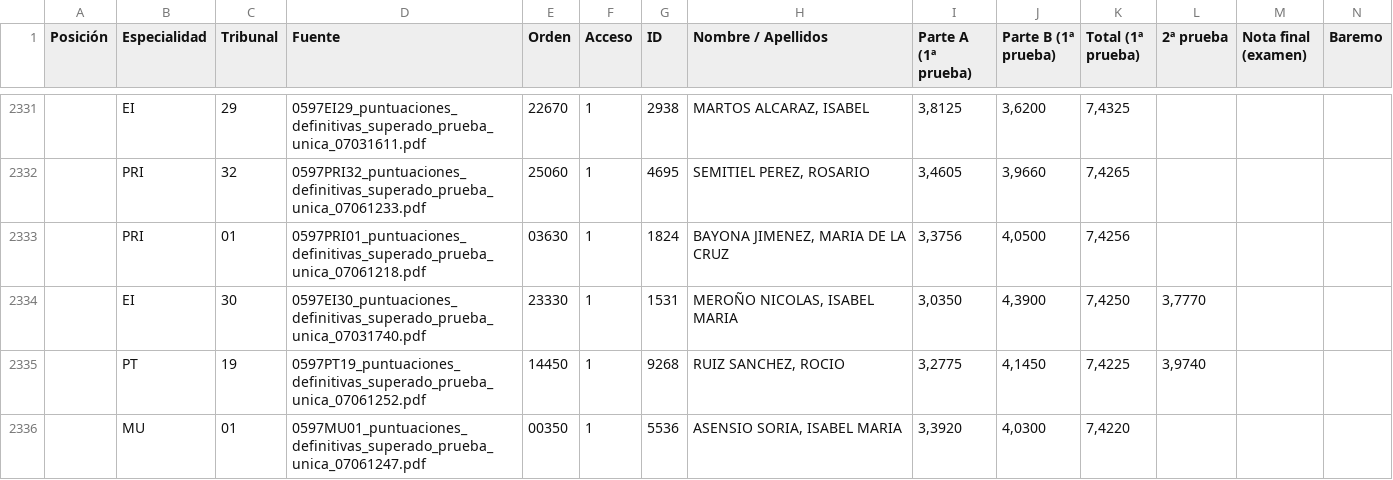
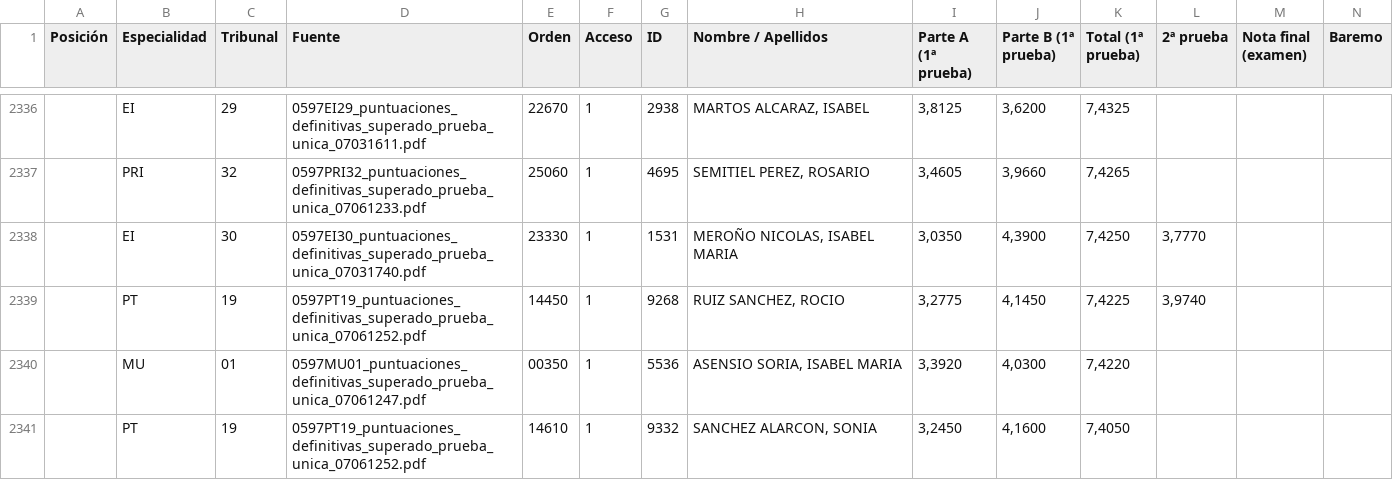
Before and after one commit to LearnInSpaceHQ/learninspacehq.github.io, a CSV file: all_specialties.csv, drawn as a sheet; only a part is shown, gaps mark what is left out; the shorter side is filled out with more unchanged rows; removed rows and columns are numbered as before the commit, all else as after; rows hold the shown columns only; the diff covers the shown part only; the diff names each change by its address in the sheet, - before the commit and + after, or states it on an @@ line.

```diff
--- a/all_specialties.csv
+++ b/all_specialties.csv
-row 2333:  | PRI | 01 | 0597PRI01_puntuaciones_definitivas_superado_prueba_unica_07061218.pdf | 03630 | 1 | 1824 | BAYONA JIMENEZ, MARIA DE LA CRUZ | 3,3756 | 4,0500 | 7,4256
```
Also changed, not shown: 5 added rows and 4 removed rows elsewhere in this file, PRI.csv, 2 other files.
